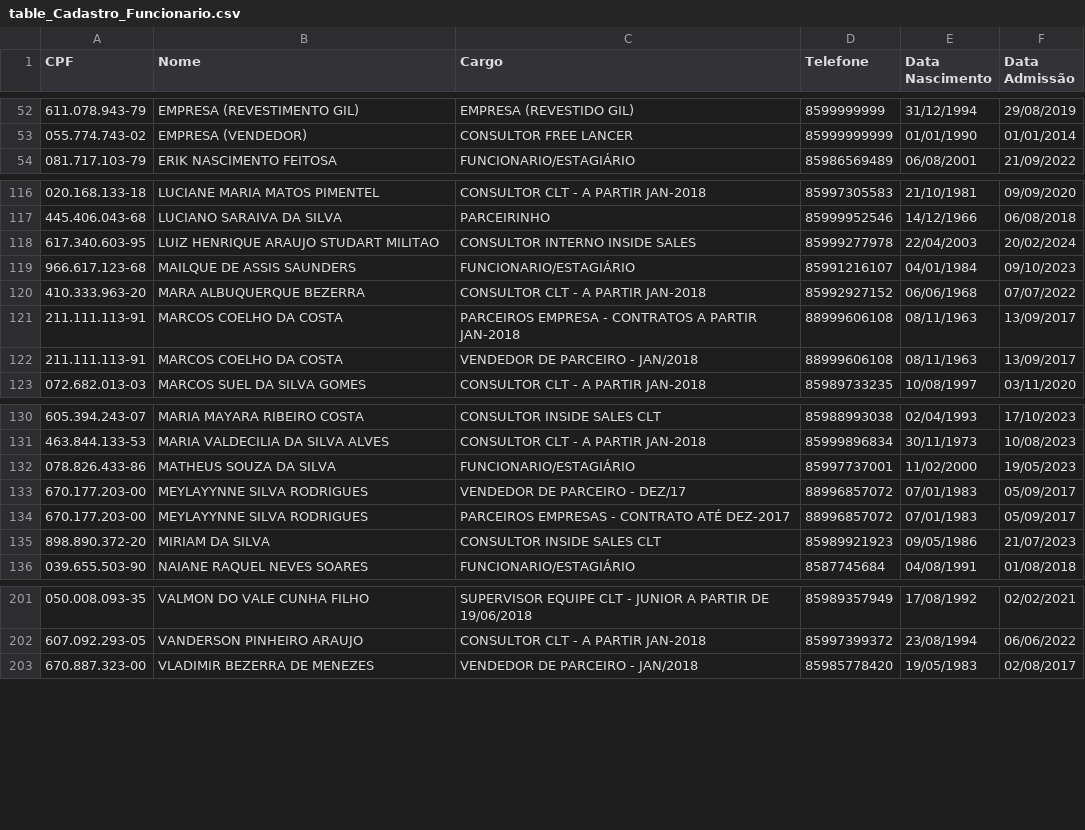
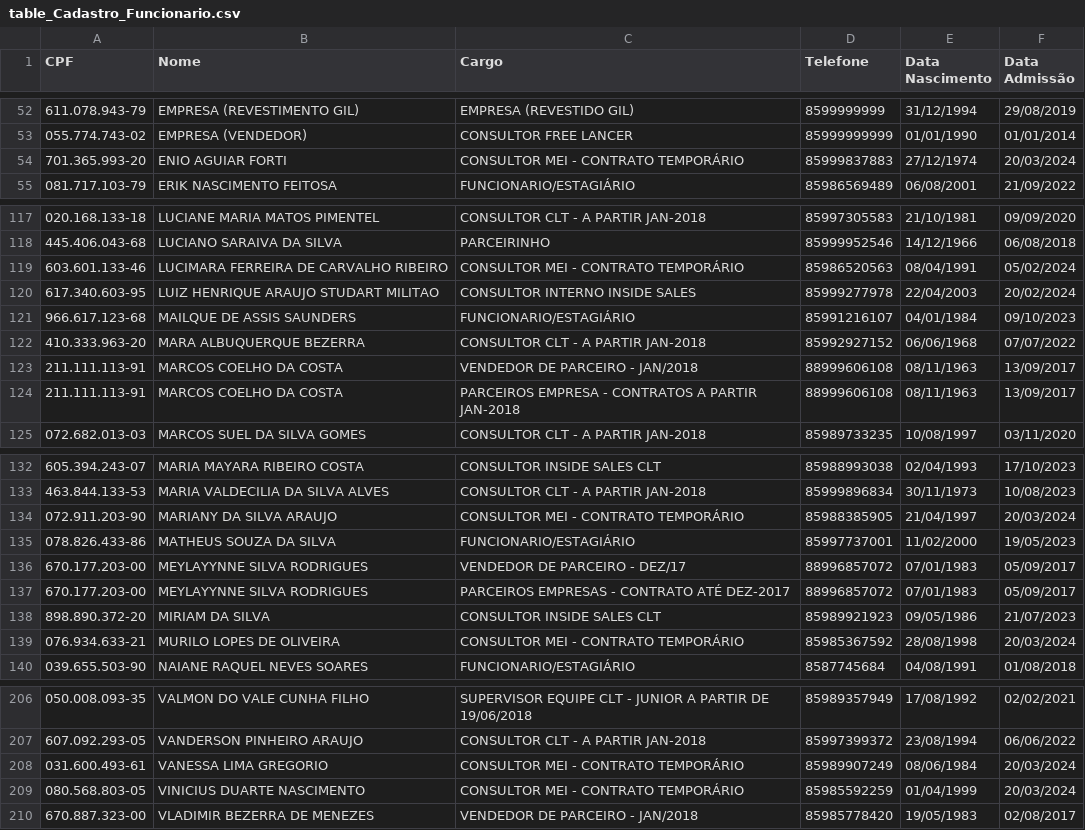
Before and after one commit to davigopi/Recibos, a CSV file: tables/table_Cadastro_Funcionario.csv, drawn as a sheet; only a part is shown, gaps mark what is left out; the diff covers the shown part only.

```diff
--- a/tables/table_Cadastro_Funcionario.csv
+++ b/tables/table_Cadastro_Funcionario.csv
@@ -53,2 +53,3 @@ CPF;Nome;Cargo;Telefone;Data Nascimento;Data Admissão
 055.774.743-02;EMPRESA (VENDEDOR);CONSULTOR FREE LANCER;85999999999;01/01/1990;01/01/2014
+701.365.993-20;ENIO AGUIAR FORTI;CONSULTOR MEI - CONTRATO TEMPORÁRIO;85999837883;27/12/1974;20/03/2024
 081.717.103-79;ERIK NASCIMENTO FEITOSA;FUNCIONARIO/ESTAGIÁRIO;85986569489;06/08/2001;21/09/2022
@@ -117,2 +118,3 @@ CPF;Nome;Cargo;Telefone;Data Nascimento;Data Admissão
 445.406.043-68;LUCIANO SARAIVA DA SILVA;PARCEIRINHO;85999952546;14/12/1966;06/08/2018
+603.601.133-46;LUCIMARA FERREIRA DE CARVALHO RIBEIRO;CONSULTOR MEI - CONTRATO TEMPORÁRIO;85986520563;08/04/1991;05/02/2024
 617.340.603-95;LUIZ HENRIQUE ARAUJO STUDART MILITAO;CONSULTOR INTERNO INSIDE SALES;85999277978;22/04/2003;20/02/2024
@@ -120,4 +122,4 @@ CPF;Nome;Cargo;Telefone;Data Nascimento;Data Admissão
 410.333.963-20;MARA ALBUQUERQUE BEZERRA;CONSULTOR CLT - A PARTIR JAN-2018;85992927152;06/06/1968;07/07/2022
+211.111.113-91;MARCOS COELHO DA COSTA;VENDEDOR DE PARCEIRO - JAN/2018;88999606108;08/11/1963;13/09/2017
 211.111.113-91;MARCOS COELHO DA COSTA;PARCEIROS EMPRESA - CONTRATOS A PARTIR JAN-2018;88999606108;08/11/1963;13/09/2017
-211.111.113-91;MARCOS COELHO DA COSTA;VENDEDOR DE PARCEIRO - JAN/2018;88999606108;08/11/1963;13/09/2017
 072.682.013-03;MARCOS SUEL DA SILVA GOMES;CONSULTOR CLT - A PARTIR JAN-2018;85989733235;10/08/1997;03/11/2020
@@ -131,2 +133,3 @@ CPF;Nome;Cargo;Telefone;Data Nascimento;Data Admissão
 463.844.133-53;MARIA VALDECILIA DA SILVA ALVES;CONSULTOR CLT - A PARTIR JAN-2018;85999896834;30/11/1973;10/08/2023
+072.911.203-90;MARIANY DA SILVA ARAUJO;CONSULTOR MEI - CONTRATO TEMPORÁRIO;85988385905;21/04/1997;20/03/2024
 078.826.433-86;MATHEUS SOUZA DA SILVA ;FUNCIONARIO/ESTAGIÁRIO;85997737001;11/02/2000;19/05/2023
@@ -135,2 +138,3 @@ CPF;Nome;Cargo;Telefone;Data Nascimento;Data Admissão
 898.890.372-20;MIRIAM DA SILVA ;CONSULTOR INSIDE SALES CLT;85989921923;09/05/1986;21/07/2023
+076.934.633-21;MURILO LOPES DE OLIVEIRA;CONSULTOR MEI - CONTRATO TEMPORÁRIO;85985367592;28/08/1998;20/03/2024
 039.655.503-90;NAIANE RAQUEL NEVES SOARES;FUNCIONARIO/ESTAGIÁRIO;8587745684 ;04/08/1991;01/08/2018
@@ -202,2 +207,4 @@ CPF;Nome;Cargo;Telefone;Data Nascimento;Data Admissão
 607.092.293-05;VANDERSON PINHEIRO ARAUJO;CONSULTOR CLT - A PARTIR JAN-2018;85997399372;23/08/1994;06/06/2022
+031.600.493-61;VANESSA LIMA GREGORIO;CONSULTOR MEI - CONTRATO TEMPORÁRIO;85989907249;08/06/1984;20/03/2024
+080.568.803-05;VINICIUS DUARTE NASCIMENTO;CONSULTOR MEI - CONTRATO TEMPORÁRIO;85985592259;01/04/1999;20/03/2024
 670.887.323-00;VLADIMIR BEZERRA DE MENEZES;VENDEDOR DE PARCEIRO - JAN/2018;85985778420;19/05/1983;02/08/2017
```
Also changed, not shown: 1 added row and 1 moved row elsewhere in this file, 20 other files.
